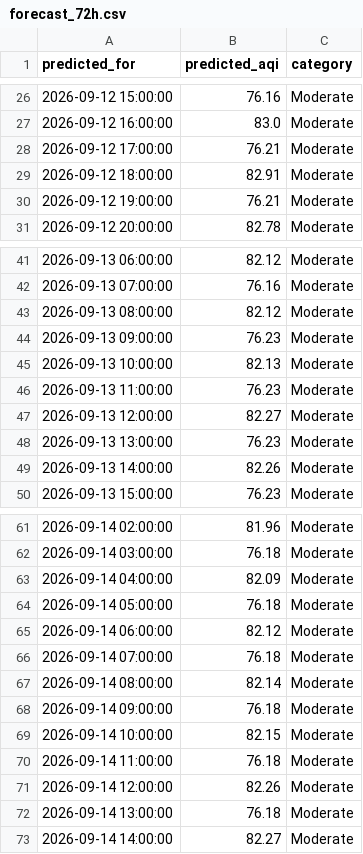
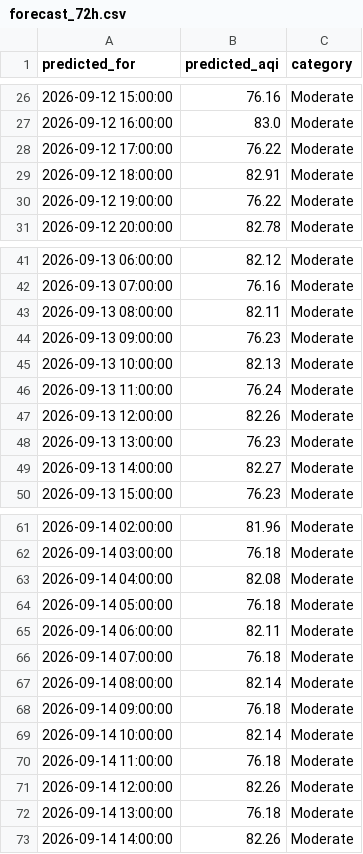
Before and after one commit to umerkhan791/Pearls-AQI-Predictor, a CSV file: data/forecast_72h.csv, drawn as a sheet; only a part is shown, gaps mark what is left out; the diff covers the shown part only.

```diff
--- a/data/forecast_72h.csv
+++ b/data/forecast_72h.csv
@@ -27,5 +27,5 @@ predicted_for,predicted_aqi,category
 2026-09-12 16:00:00,83.0,Moderate
-2026-09-12 17:00:00,76.21,Moderate
+2026-09-12 17:00:00,76.22,Moderate
 2026-09-12 18:00:00,82.91,Moderate
-2026-09-12 19:00:00,76.21,Moderate
+2026-09-12 19:00:00,76.22,Moderate
 2026-09-12 20:00:00,82.78,Moderate
@@ -42,9 +42,9 @@ predicted_for,predicted_aqi,category
 2026-09-13 07:00:00,76.16,Moderate
-2026-09-13 08:00:00,82.12,Moderate
+2026-09-13 08:00:00,82.11,Moderate
 2026-09-13 09:00:00,76.23,Moderate
 2026-09-13 10:00:00,82.13,Moderate
-2026-09-13 11:00:00,76.23,Moderate
-2026-09-13 12:00:00,82.27,Moderate
+2026-09-13 11:00:00,76.24,Moderate
+2026-09-13 12:00:00,82.26,Moderate
 2026-09-13 13:00:00,76.23,Moderate
-2026-09-13 14:00:00,82.26,Moderate
+2026-09-13 14:00:00,82.27,Moderate
 2026-09-13 15:00:00,76.23,Moderate
@@ -62,5 +62,5 @@ predicted_for,predicted_aqi,category
 2026-09-14 03:00:00,76.18,Moderate
-2026-09-14 04:00:00,82.09,Moderate
+2026-09-14 04:00:00,82.08,Moderate
 2026-09-14 05:00:00,76.18,Moderate
-2026-09-14 06:00:00,82.12,Moderate
+2026-09-14 06:00:00,82.11,Moderate
 2026-09-14 07:00:00,76.18,Moderate
@@ -68,3 +68,3 @@ predicted_for,predicted_aqi,category
 2026-09-14 09:00:00,76.18,Moderate
-2026-09-14 10:00:00,82.15,Moderate
+2026-09-14 10:00:00,82.14,Moderate
 2026-09-14 11:00:00,76.18,Moderate
@@ -72,2 +72,2 @@ predicted_for,predicted_aqi,category
 2026-09-14 13:00:00,76.18,Moderate
-2026-09-14 14:00:00,82.27,Moderate
+2026-09-14 14:00:00,82.26,Moderate
```
Also changed, not shown: 3 edited cells elsewhere in this file.
